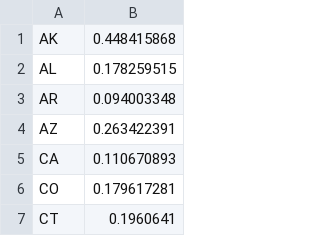
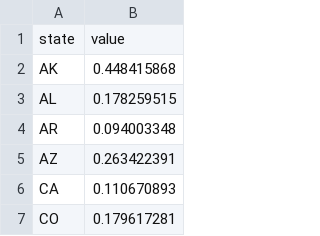
Before and after one commit to mpkrass7/shmapy, a CSV file: lone_wolf/static/demo_input1.csv, drawn as a sheet; only a part is shown; the shorter side is filled out with more unchanged rows; the diff names each change by its address in the sheet, - before the commit and + after, or states it on an @@ line.

```diff
--- a/lone_wolf/static/demo_input1.csv
+++ b/lone_wolf/static/demo_input1.csv
+row 1: state | value
```
Also changed, not shown: 3 other files.
